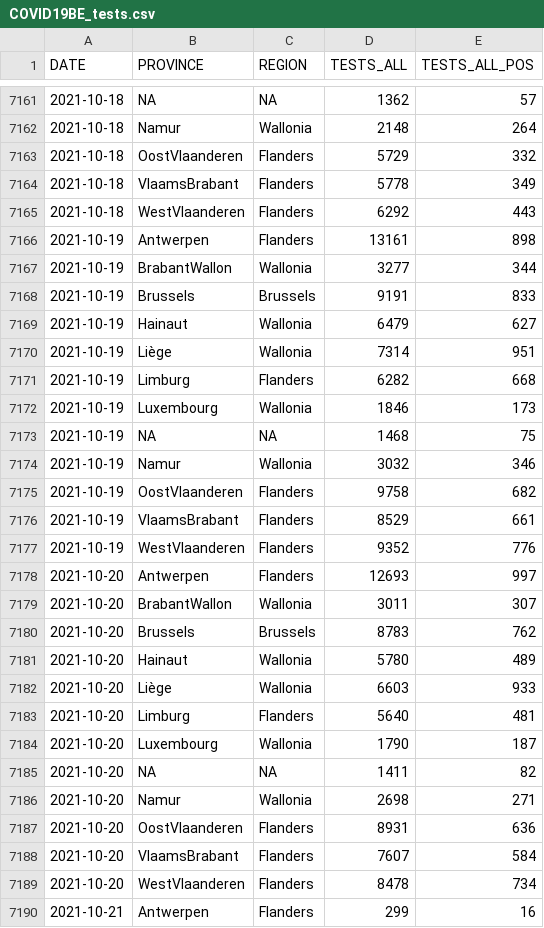
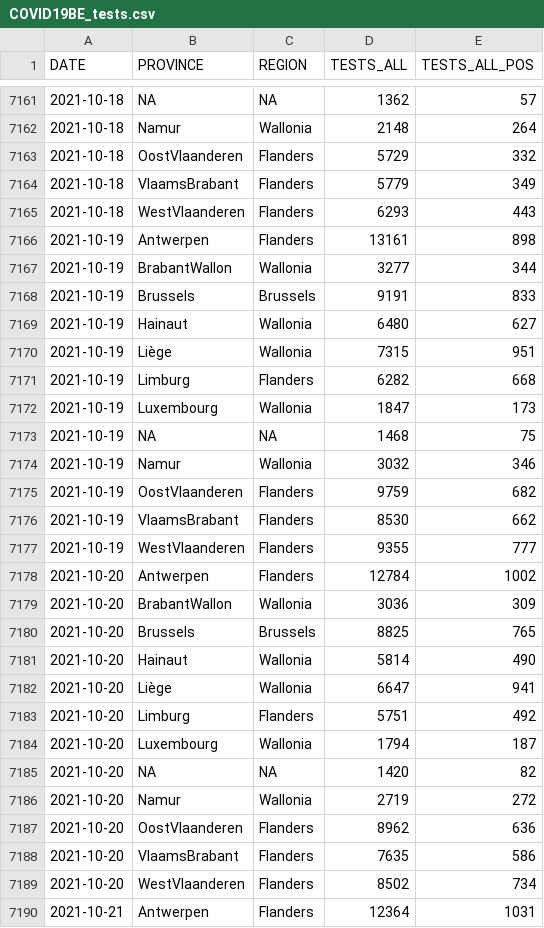
Before and after one commit to pdebuyl/coronavirus_notebooks, a CSV file: data/COVID19BE_tests.csv, drawn as a sheet; only a part is shown, gaps mark what is left out; the diff covers the shown part only.

```diff
--- a/data/COVID19BE_tests.csv
+++ b/data/COVID19BE_tests.csv
@@ -7163,4 +7163,4 @@
 2021-10-18,"OostVlaanderen","Flanders",5729,332
-2021-10-18,"VlaamsBrabant","Flanders",5778,349
-2021-10-18,"WestVlaanderen","Flanders",6292,443
+2021-10-18,"VlaamsBrabant","Flanders",5779,349
+2021-10-18,"WestVlaanderen","Flanders",6293,443
 2021-10-19,"Antwerpen","Flanders",13161,898
@@ -7168,23 +7168,23 @@
 2021-10-19,"Brussels","Brussels",9191,833
-2021-10-19,"Hainaut","Wallonia",6479,627
-2021-10-19,"Liège","Wallonia",7314,951
+2021-10-19,"Hainaut","Wallonia",6480,627
+2021-10-19,"Liège","Wallonia",7315,951
 2021-10-19,"Limburg","Flanders",6282,668
-2021-10-19,"Luxembourg","Wallonia",1846,173
+2021-10-19,"Luxembourg","Wallonia",1847,173
 2021-10-19,NA,NA,1468,75
 2021-10-19,"Namur","Wallonia",3032,346
-2021-10-19,"OostVlaanderen","Flanders",9758,682
-2021-10-19,"VlaamsBrabant","Flanders",8529,661
-2021-10-19,"WestVlaanderen","Flanders",9352,776
-2021-10-20,"Antwerpen","Flanders",12693,997
-2021-10-20,"BrabantWallon","Wallonia",3011,307
-2021-10-20,"Brussels","Brussels",8783,762
-2021-10-20,"Hainaut","Wallonia",5780,489
-2021-10-20,"Liège","Wallonia",6603,933
-2021-10-20,"Limburg","Flanders",5640,481
-2021-10-20,"Luxembourg","Wallonia",1790,187
-2021-10-20,NA,NA,1411,82
-2021-10-20,"Namur","Wallonia",2698,271
-2021-10-20,"OostVlaanderen","Flanders",8931,636
-2021-10-20,"VlaamsBrabant","Flanders",7607,584
-2021-10-20,"WestVlaanderen","Flanders",8478,734
-2021-10-21,"Antwerpen","Flanders",299,16
+2021-10-19,"OostVlaanderen","Flanders",9759,682
+2021-10-19,"VlaamsBrabant","Flanders",8530,662
+2021-10-19,"WestVlaanderen","Flanders",9355,777
+2021-10-20,"Antwerpen","Flanders",12784,1002
+2021-10-20,"BrabantWallon","Wallonia",3036,309
+2021-10-20,"Brussels","Brussels",8825,765
+2021-10-20,"Hainaut","Wallonia",5814,490
+2021-10-20,"Liège","Wallonia",6647,941
+2021-10-20,"Limburg","Flanders",5751,492
+2021-10-20,"Luxembourg","Wallonia",1794,187
+2021-10-20,NA,NA,1420,82
+2021-10-20,"Namur","Wallonia",2719,272
+2021-10-20,"OostVlaanderen","Flanders",8962,636
+2021-10-20,"VlaamsBrabant","Flanders",7635,586
+2021-10-20,"WestVlaanderen","Flanders",8502,734
+2021-10-21,"Antwerpen","Flanders",12364,1031
```
Also changed, not shown: 12 added rows and 65 edited cells elsewhere in this file, data/COVID19BE_HOSP.csv, data/COVID19BE_MORT.csv.
